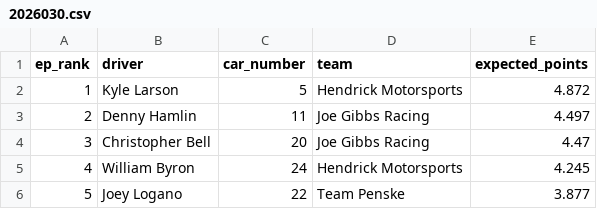
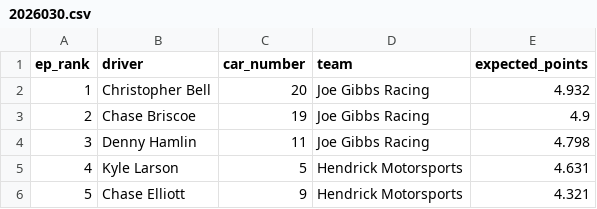
Before and after one commit to ArtificialDegeneracy/the-grid-walk, a CSV file: data/2026030.csv, drawn as a sheet.

```diff
--- a/data/2026030.csv
+++ b/data/2026030.csv
@@ -1,6 +1,6 @@
 ep_rank,driver,car_number,team,expected_points
-1,Kyle Larson,5,Hendrick Motorsports,4.872
-2,Denny Hamlin,11,Joe Gibbs Racing,4.497
-3,Christopher Bell,20,Joe Gibbs Racing,4.47
-4,William Byron,24,Hendrick Motorsports,4.245
-5,Joey Logano,22,Team Penske,3.877
+1,Christopher Bell,20,Joe Gibbs Racing,4.932
+2,Chase Briscoe,19,Joe Gibbs Racing,4.9
+3,Denny Hamlin,11,Joe Gibbs Racing,4.798
+4,Kyle Larson,5,Hendrick Motorsports,4.631
+5,Chase Elliott,9,Hendrick Motorsports,4.321
```
Also changed, not shown: 3 other files.
